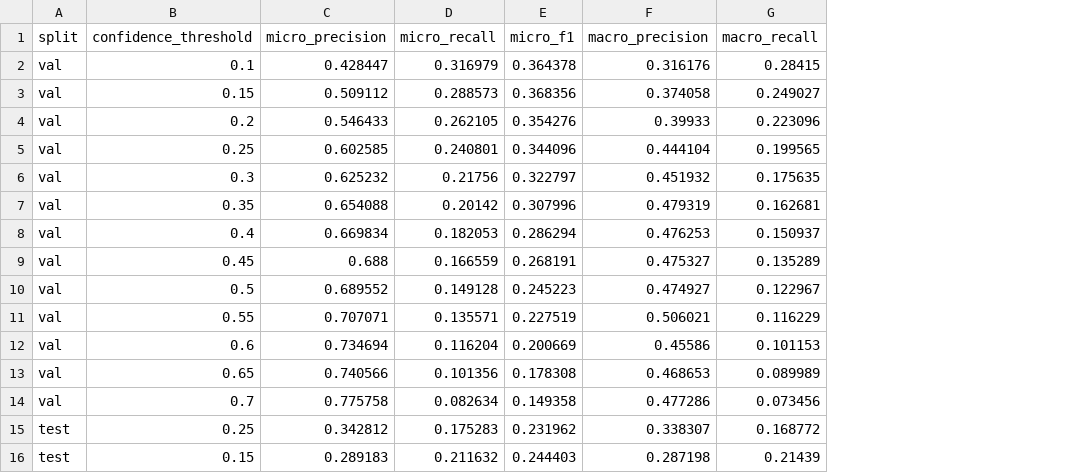
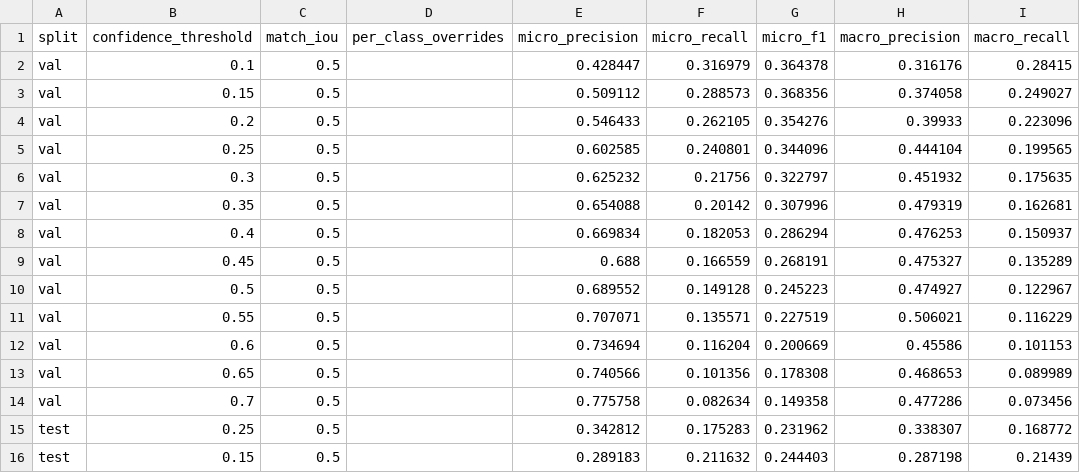
Before and after one commit to Gowri0504/SmartPCB, a CSV file: metrics/threshold_sweep_component.csv, drawn as a sheet; only a part is shown; the diff names each change by its address in the sheet, - before the commit and + after, or states it on an @@ line.

```diff
--- a/metrics/threshold_sweep_component.csv
+++ b/metrics/threshold_sweep_component.csv
+column C (match_iou), rows 2-16: all 0.5
+column D (per_class_overrides), empty
```
Also changed, not shown: metrics/per_class_component.csv, metrics/per_class_defect.csv, 51 other files.
